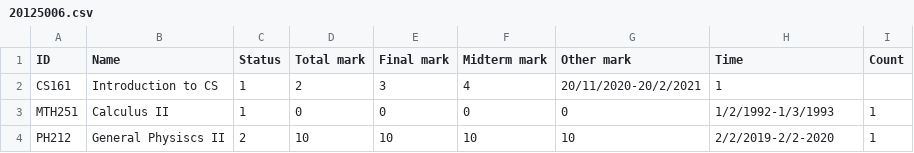
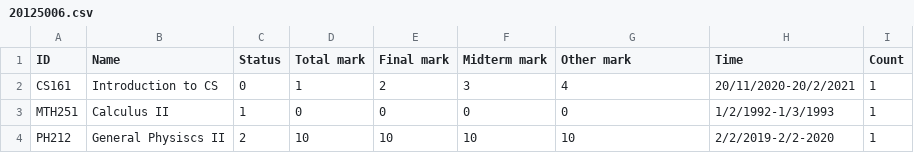
Before and after one commit to khangkontum/CS162, a CSV file: A Course Registration System/Students/20125006.csv, drawn as a sheet.

```diff
--- a/A Course Registration System/Students/20125006.csv
+++ b/A Course Registration System/Students/20125006.csv
@@ -1,3 +1,3 @@
 ID,Name,Status,Total mark,Final mark,Midterm mark,Other mark,Time,Count
-CS161,Introduction to CS,1,2,3,4,20/11/2020-20/2/2021,1,
+CS161,Introduction to CS,0,1,2,3,4,20/11/2020-20/2/2021,1
 MTH251,Calculus II,1,0,0,0,0,1/2/1992-1/3/1993,1
```
Also changed, not shown: 4 other files.
